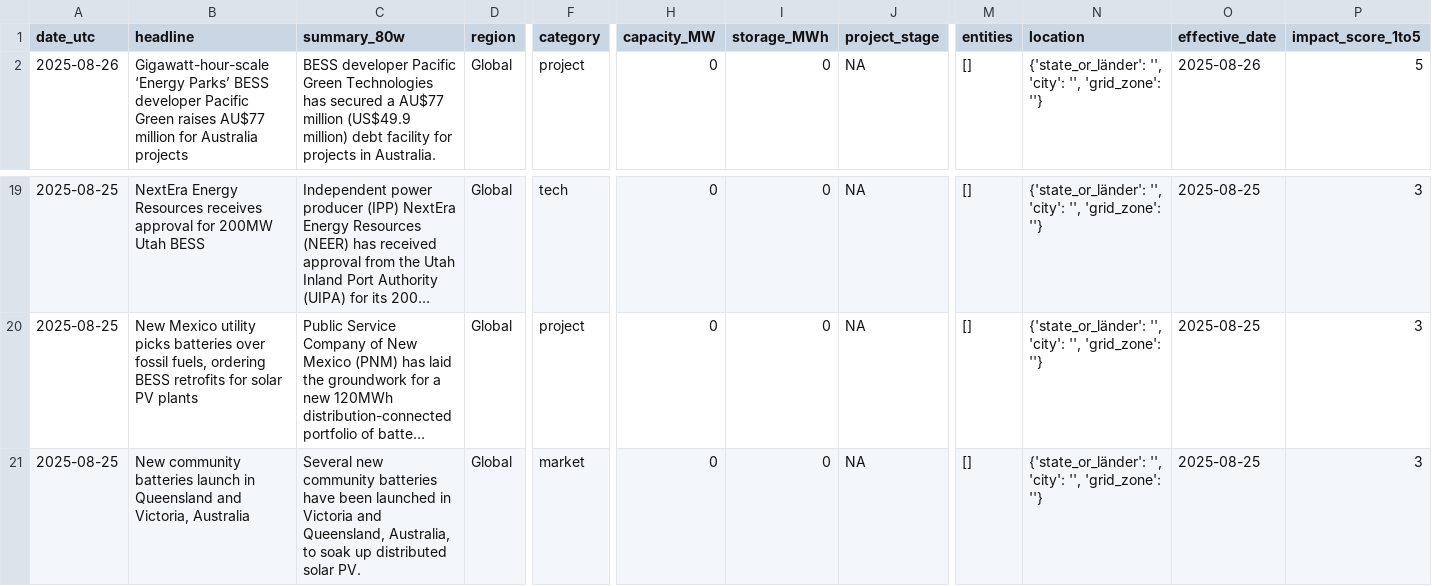
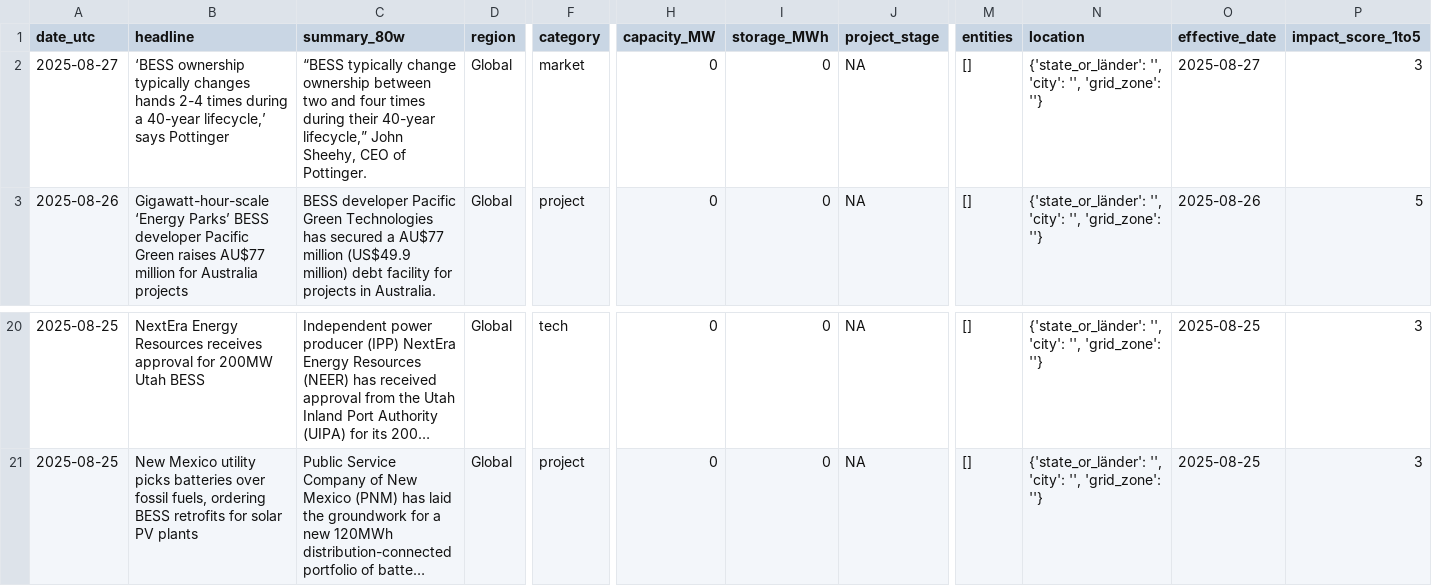
Before and after one commit to Kherde/Global-PV-BESS-Intelligence-Hub-DE-IN-EU-, a CSV file: docs/dataset.csv, drawn as a sheet; only a part is shown, gaps mark what is left out; long unchanged cells end in …; removed rows and columns are numbered as before the commit, all else as after; rows hold the shown columns only; the diff names each change by its address in the sheet, - before the commit and + after, or states it on an @@ line.

```diff
--- a/docs/dataset.csv
+++ b/docs/dataset.csv
+row 2: 2025-08-27 | ‘BESS ownership typically changes hands 2-4 times during a 40-year lifecycle,’ says Pottinger | “BESS typically change ownership between two and four times during their 40-year lifecycle,” John Sheehy, CEO of Pottinger. | Global | market | 0 | 0 | NA | [] | {'state_or_länder': '', 'city': '', 'grid_zone': ''} | 2025-08-27 | 3
-row 21: 2025-08-25 | New community batteries launch in Queensland and Victoria, Australia | Several new community batteries have been launched in Victoria and Queensland, Australia, to soak up distributed solar PV. | Global | market | 0 | 0 | NA | [] | {'state_or_länder': '', 'city': '', 'grid_zone': ''} | 2025-08-25 | 3
```
Also changed, not shown: 1 other file.
